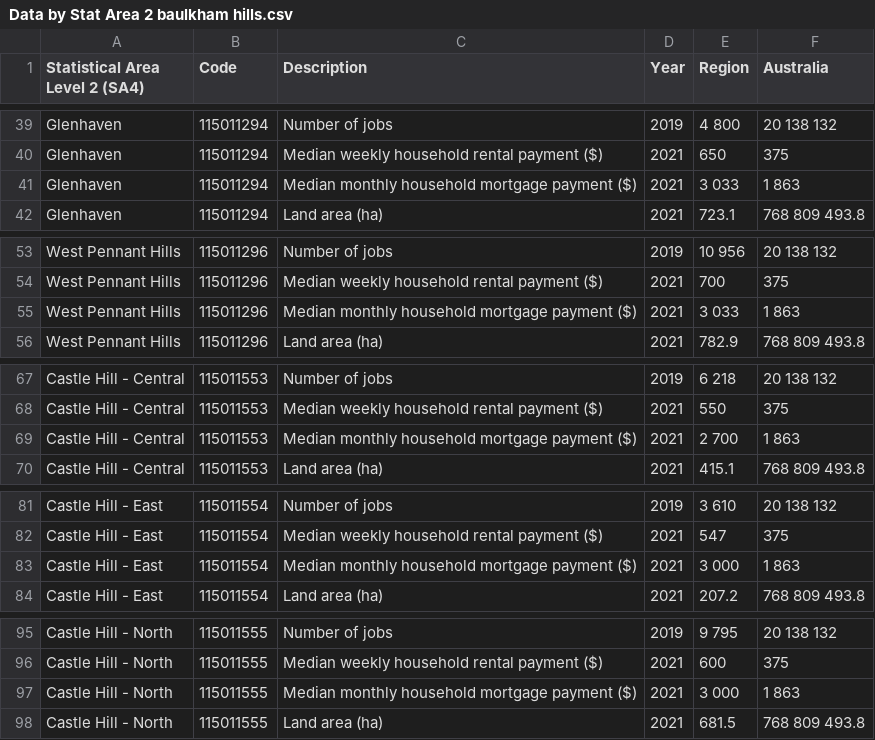
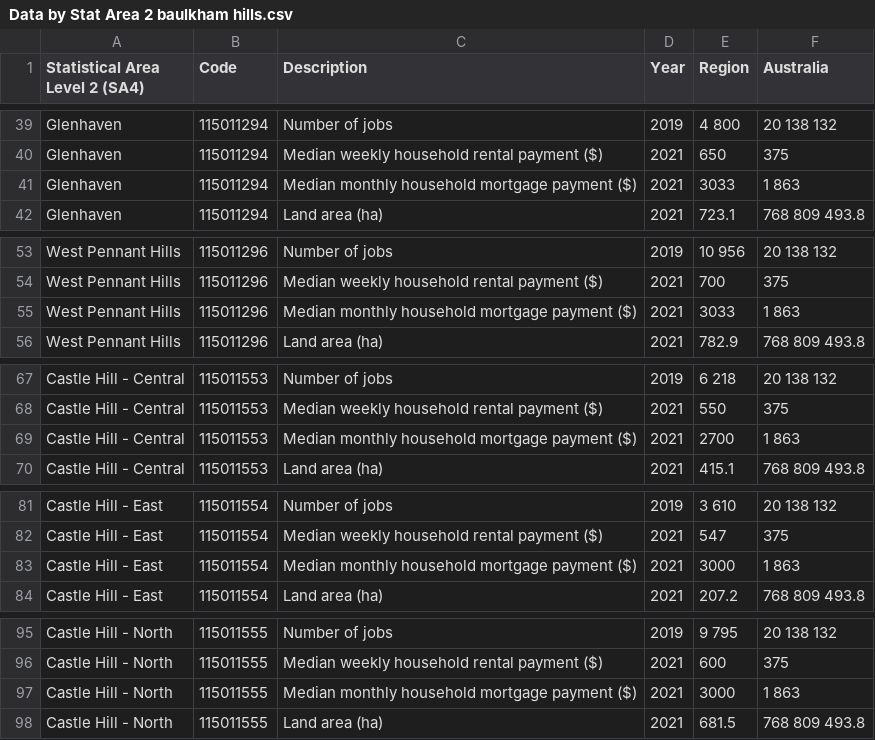
Before and after one commit to Damien-Nguyen/Analysis-of-mortgage-stress-by-geography-in-Australia, a CSV file: Resource/Data by Stat Area 2 baulkham hills.csv, drawn as a sheet; only a part is shown, gaps mark what is left out; the diff covers the shown part only.

```diff
--- a/Resource/Data by Stat Area 2 baulkham hills.csv
+++ b/Resource/Data by Stat Area 2 baulkham hills.csv
@@ -40,3 +40,3 @@ Glenhaven,115011294,Number of jobs,2019,4 800,20 138 132
 Glenhaven,115011294,Median weekly household rental payment ($),2021,650,375
-Glenhaven,115011294,Median monthly household mortgage payment ($),2021,3 033,1 863
+Glenhaven,115011294,Median monthly household mortgage payment ($),2021,3033,1 863
 Glenhaven,115011294,Land area (ha),2021,723.1,768 809 493.8
@@ -54,3 +54,3 @@ West Pennant Hills,115011296,Number of jobs,2019,10 956,20 138 132
 West Pennant Hills,115011296,Median weekly household rental payment ($),2021,700,375
-West Pennant Hills,115011296,Median monthly household mortgage payment ($),2021,3 033,1 863
+West Pennant Hills,115011296,Median monthly household mortgage payment ($),2021,3033,1 863
 West Pennant Hills,115011296,Land area (ha),2021,782.9,768 809 493.8
@@ -68,3 +68,3 @@ Castle Hill - Central,115011553,Number of jobs,2019,6 218,20 138 132
 Castle Hill - Central,115011553,Median weekly household rental payment ($),2021,550,375
-Castle Hill - Central,115011553,Median monthly household mortgage payment ($),2021,2 700,1 863
+Castle Hill - Central,115011553,Median monthly household mortgage payment ($),2021,2700,1 863
 Castle Hill - Central,115011553,Land area (ha),2021,415.1,768 809 493.8
@@ -82,3 +82,3 @@ Castle Hill - East,115011554,Number of jobs,2019,3 610,20 138 132
 Castle Hill - East,115011554,Median weekly household rental payment ($),2021,547,375
-Castle Hill - East,115011554,Median monthly household mortgage payment ($),2021,3 000,1 863
+Castle Hill - East,115011554,Median monthly household mortgage payment ($),2021,3000,1 863
 Castle Hill - East,115011554,Land area (ha),2021,207.2,768 809 493.8
@@ -96,3 +96,3 @@ Castle Hill - North,115011555,Number of jobs,2019,9 795,20 138 132
 Castle Hill - North,115011555,Median weekly household rental payment ($),2021,600,375
-Castle Hill - North,115011555,Median monthly household mortgage payment ($),2021,3 000,1 863
+Castle Hill - North,115011555,Median monthly household mortgage payment ($),2021,3000,1 863
 Castle Hill - North,115011555,Land area (ha),2021,681.5,768 809 493.8
```
Also changed, not shown: 13 edited cells elsewhere in this file, 2 other files.
